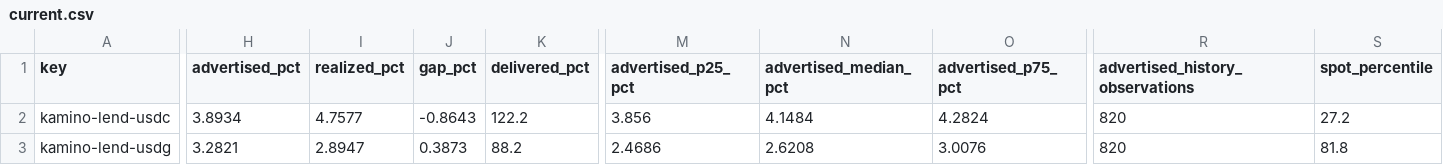
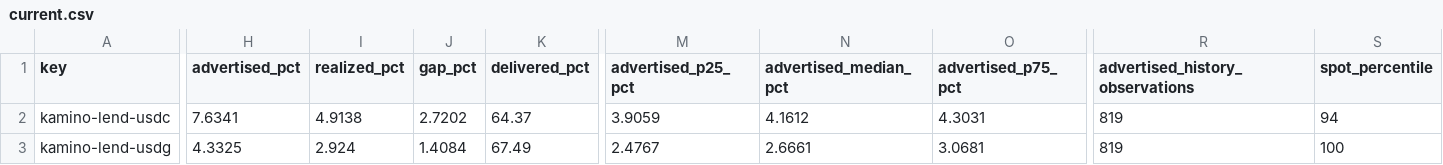
Before and after one commit to kerne-protocol/solhonesty, a CSV file: out/current.csv, drawn as a sheet; only a part is shown, gaps mark what is left out; the diff covers the shown part only; the diff names each change by its address in the sheet, - before the commit and + after, or states it on an @@ line.

```diff
--- a/out/current.csv
+++ b/out/current.csv
-H2 (advertised_pct): 3.8934
+H2 (advertised_pct): 7.6341
-I2 (realized_pct): 4.7577
+I2 (realized_pct): 4.9138
-J2 (gap_pct): -0.8643
+J2 (gap_pct): 2.7202
-K2 (delivered_pct): 122.2
+K2 (delivered_pct): 64.37
-M2 (advertised_p25_pct): 3.856
+M2 (advertised_p25_pct): 3.9059
-N2 (advertised_median_pct): 4.1484
+N2 (advertised_median_pct): 4.1612
-O2 (advertised_p75_pct): 4.2824
+O2 (advertised_p75_pct): 4.3031
-R2:R3 (advertised_history_observations): 820
+R2:R3 (advertised_history_observations): 819
-S2 (spot_percentile): 27.2
+S2 (spot_percentile): 94
-H3 (advertised_pct): 3.2821
+H3 (advertised_pct): 4.3325
-I3 (realized_pct): 2.8947
+I3 (realized_pct): 2.924
-J3 (gap_pct): 0.3873
+J3 (gap_pct): 1.4084
-K3 (delivered_pct): 88.2
+K3 (delivered_pct): 67.49
-M3 (advertised_p25_pct): 2.4686
+M3 (advertised_p25_pct): 2.4767
-N3 (advertised_median_pct): 2.6208
+N3 (advertised_median_pct): 2.6661
-O3 (advertised_p75_pct): 3.0076
+O3 (advertised_p75_pct): 3.0681
-S3 (spot_percentile): 81.8
+S3 (spot_percentile): 100
```
Also changed, not shown: 179 edited cells elsewhere in this file, 3 other files.
